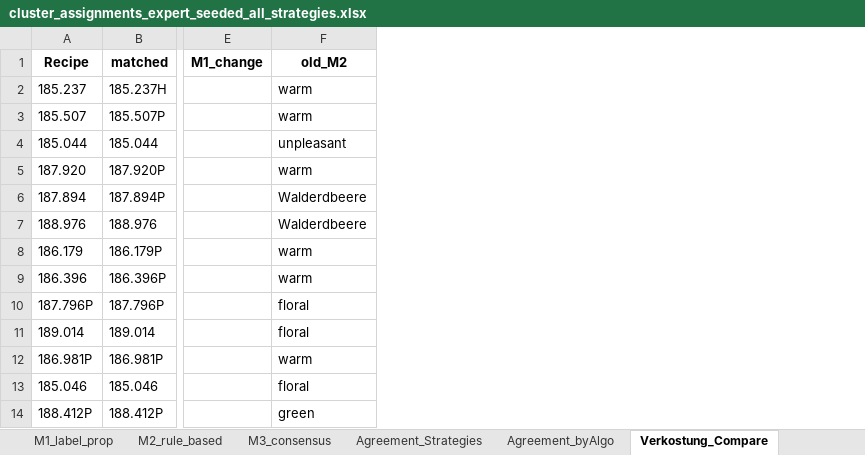
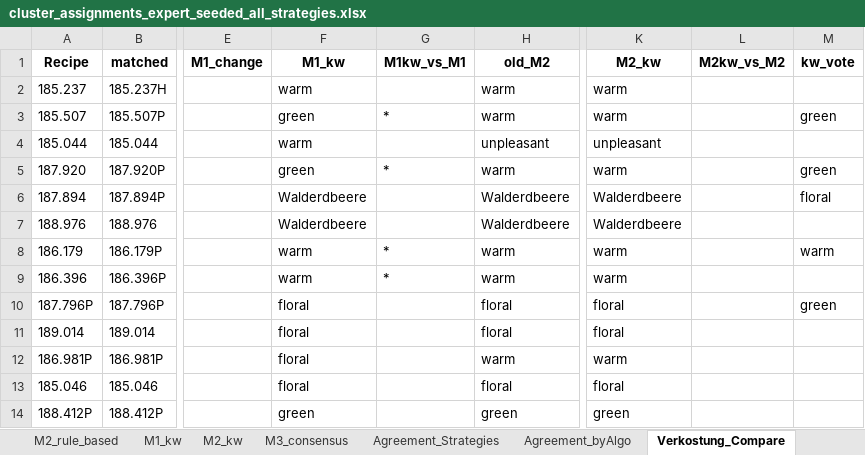
Before and after one commit to fredboneML/Flavour_Agent, an Excel workbook: outputs/cluster_assignments_expert_seeded_all_strategies.xlsx, sheet Verkostung_Compare, drawn as a sheet; only a part is shown, gaps mark what is left out; values as stored, in another font and other column widths than the file's, no borders; the diff names each change by its address in the sheet, - before the commit and + after, or states it on an @@ line.

Commit message:
feat: Add keyword-enhanced clustering variants M1_kw / M2_kw
- Parse the Übersicht 'Key-Words ... fertige Aromen' descriptors into a
  discriminative German->cluster lexicon (KW_LEXICON); generic words
  (fruchtig, bonbonartig, reif, saftig, süß, erdbeere) excluded.
- Confidence-gated keyword vote (top cluster must lead runner-up by >=1).
- M1_kw: M1 + keyword seed labels (never overriding pinned targets).
- M2_kw: keyword vote for no-rule fallback and same-tier ties; rules and
  expert target/anchor recipes stay authoritative.
- Variants run ALONGSIDE M1/M2 (originals unchanged) and are scored in the
  Verkostung_Compare sheet + direct-methods MDS grid, so keywords must prove
  themselves before adoption.
- Notebook regenerated + executed end-to-end (53 cells, 0 errors).

```diff
--- a/outputs/cluster_assignments_expert_seeded_all_strategies.xlsx (sheet Verkostung_Compare)
+++ b/outputs/cluster_assignments_expert_seeded_all_strategies.xlsx (sheet Verkostung_Compare)
+sheet tab: M1_kw
+sheet tab: M2_kw
+column F (M1_kw), rows 2-14: warm | green | warm | green | Walderdbeere | Walderdbeere | warm | warm | floral | floral | floral | floral | green
+column G (M1kw_vs_M1), rows 3-9: * |  | * |  |  | * | *
+column K (M2_kw), rows 2-14: warm | warm | unpleasant | warm | Walderdbeere | Walderdbeere | warm | warm | floral | floral | warm | floral | green
+column L (M2kw_vs_M2), empty
+column M (kw_vote), rows 3-10: green |  | green | floral |  | warm |  | green
```
Also changed, not shown: sheet Agreement_Strategies, sheet Strategy_Comparison, 4 other files.
